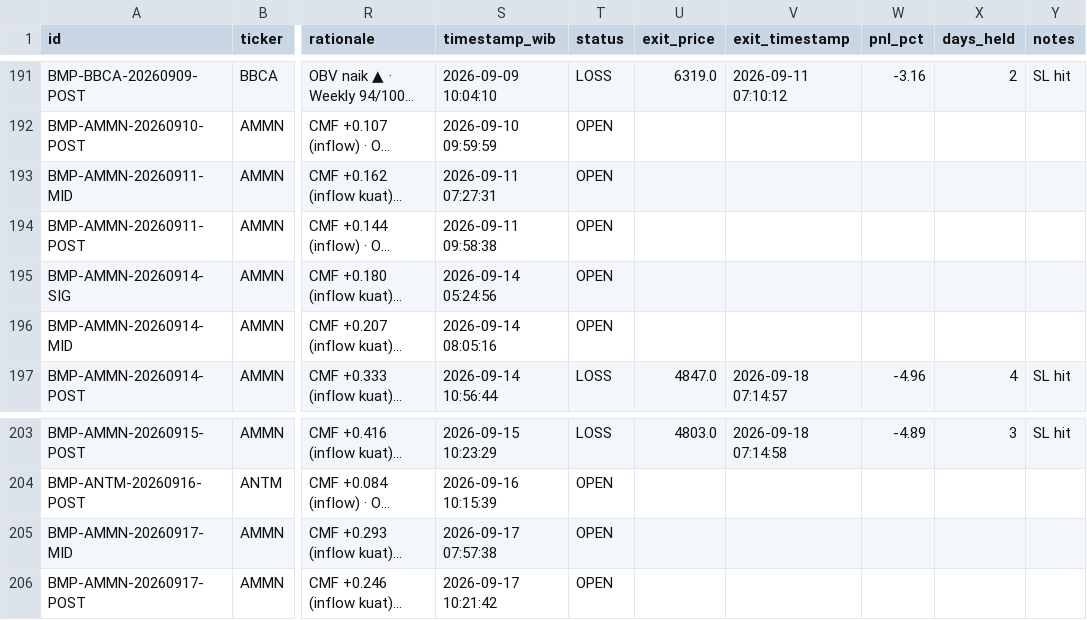
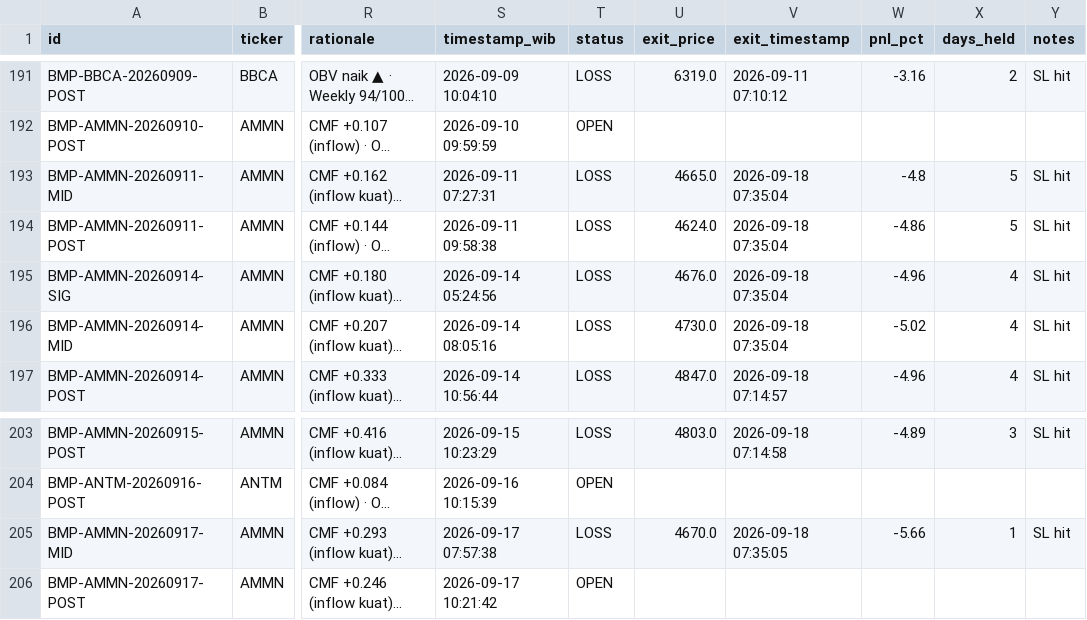
Before and after one commit to aryarifki/bandarmology-signalsFork, a CSV file: data/signals.csv, drawn as a sheet; only a part is shown, gaps mark what is left out; long unchanged cells end in …; the diff names each change by its address in the sheet, - before the commit and + after, or states it on an @@ line.

Commit message:
🔍 Audit: WIN/LOSS update 2026-09-18 07:35 UTC

```diff
--- a/data/signals.csv
+++ b/data/signals.csv
-T193:T196 (status): OPEN
+T193:T196 (status): LOSS
-U193 (exit_price): (empty)
+U193 (exit_price): 4665.0
-V193:V196 (exit_timestamp): (empty)
+V193:V196 (exit_timestamp): 2026-09-18 07:35:04
-W193 (pnl_pct): (empty)
+W193 (pnl_pct): -4.8
-X193:X194 (days_held): (empty)
+X193:X194 (days_held): 5
-Y193:Y196 (notes): (empty)
+Y193:Y196 (notes): SL hit
-U194 (exit_price): (empty)
+U194 (exit_price): 4624.0
-W194 (pnl_pct): (empty)
+W194 (pnl_pct): -4.86
-U195 (exit_price): (empty)
+U195 (exit_price): 4676.0
-W195 (pnl_pct): (empty)
+W195 (pnl_pct): -4.96
-X195:X196 (days_held): (empty)
+X195:X196 (days_held): 4
-U196 (exit_price): (empty)
+U196 (exit_price): 4730.0
-W196 (pnl_pct): (empty)
+W196 (pnl_pct): -5.02
-T205 (status): OPEN
+T205 (status): LOSS
-U205 (exit_price): (empty)
+U205 (exit_price): 4670.0
-V205 (exit_timestamp): (empty)
+V205 (exit_timestamp): 2026-09-18 07:35:05
-W205 (pnl_pct): (empty)
+W205 (pnl_pct): -5.66
-X205 (days_held): (empty)
+X205 (days_held): 1
-Y205 (notes): (empty)
+Y205 (notes): SL hit
```
